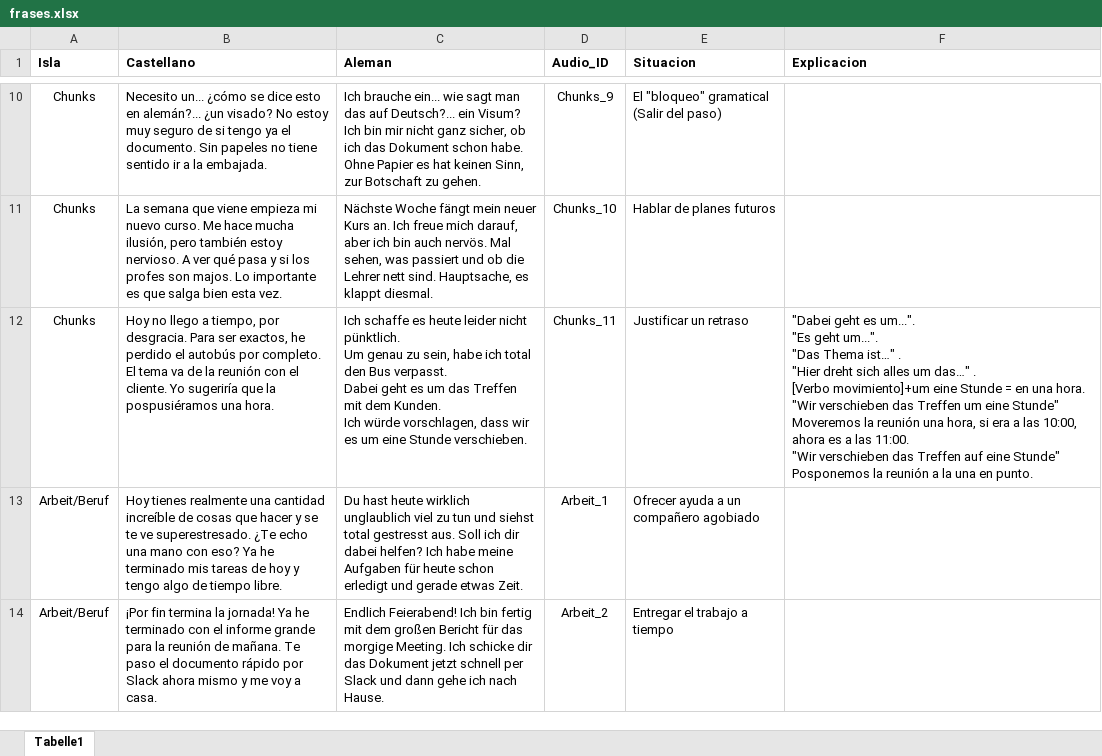
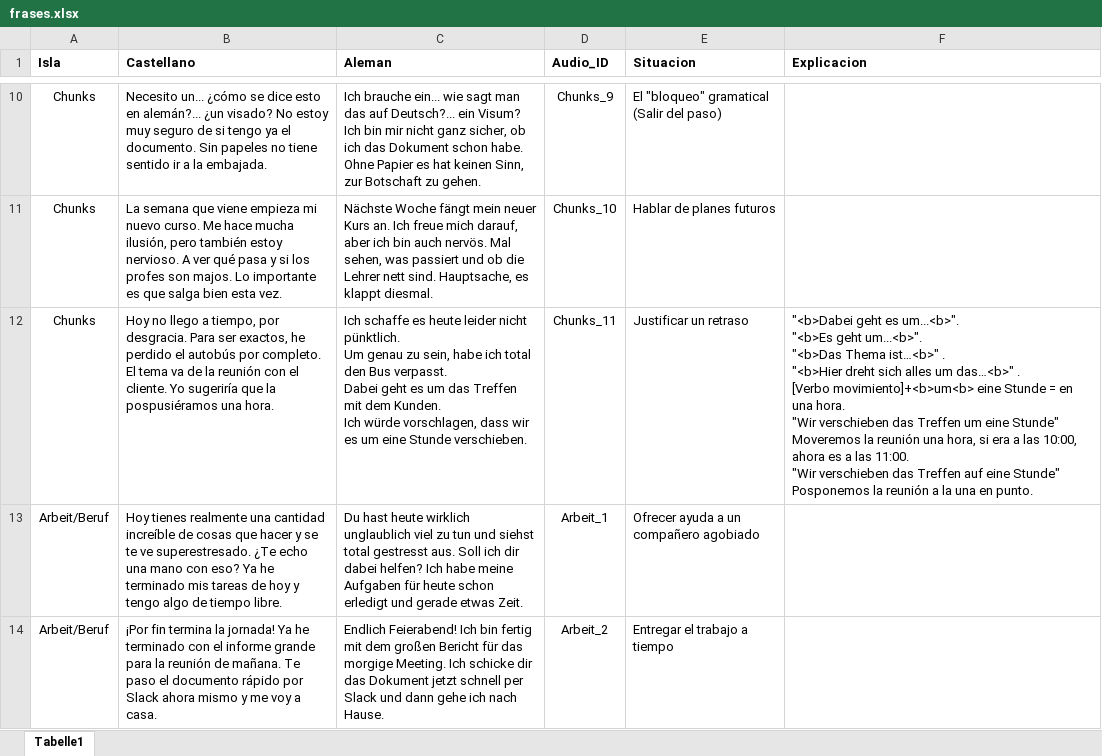
Before and after one commit to AccL2/ES_DE_auswendiglernen, an Excel workbook: frases.xlsx, sheet Tabelle1, drawn as a sheet; only a part is shown, gaps mark what is left out; values as stored, in another font and other column widths than the file's, no borders; ↵ is a line break in a cell; the diff names each change by its address in the sheet, - before the commit and + after, or states it on an @@ line.

Commit message:
Add files via upload

```diff
--- a/frases.xlsx (sheet Tabelle1)
+++ b/frases.xlsx (sheet Tabelle1)
-F12 (Explicacion): "Dabei geht es um...". ↵ "Es geht um...". ↵ "Das Thema ist…" . ↵ "Hier dreht sich alles um das…" . ↵ [Verbo movimiento]+um eine Stunde…
+F12 (Explicacion): "<b>Dabei geht es um...<b>". ↵ "<b>Es geht um...<b>". ↵ "<b>Das Thema ist…<b>" . ↵ "<b>Hier dreht sich alles um das…<b>" . ↵ [Verbo movimiento]+<b>um<b> eine Stunde…
```
